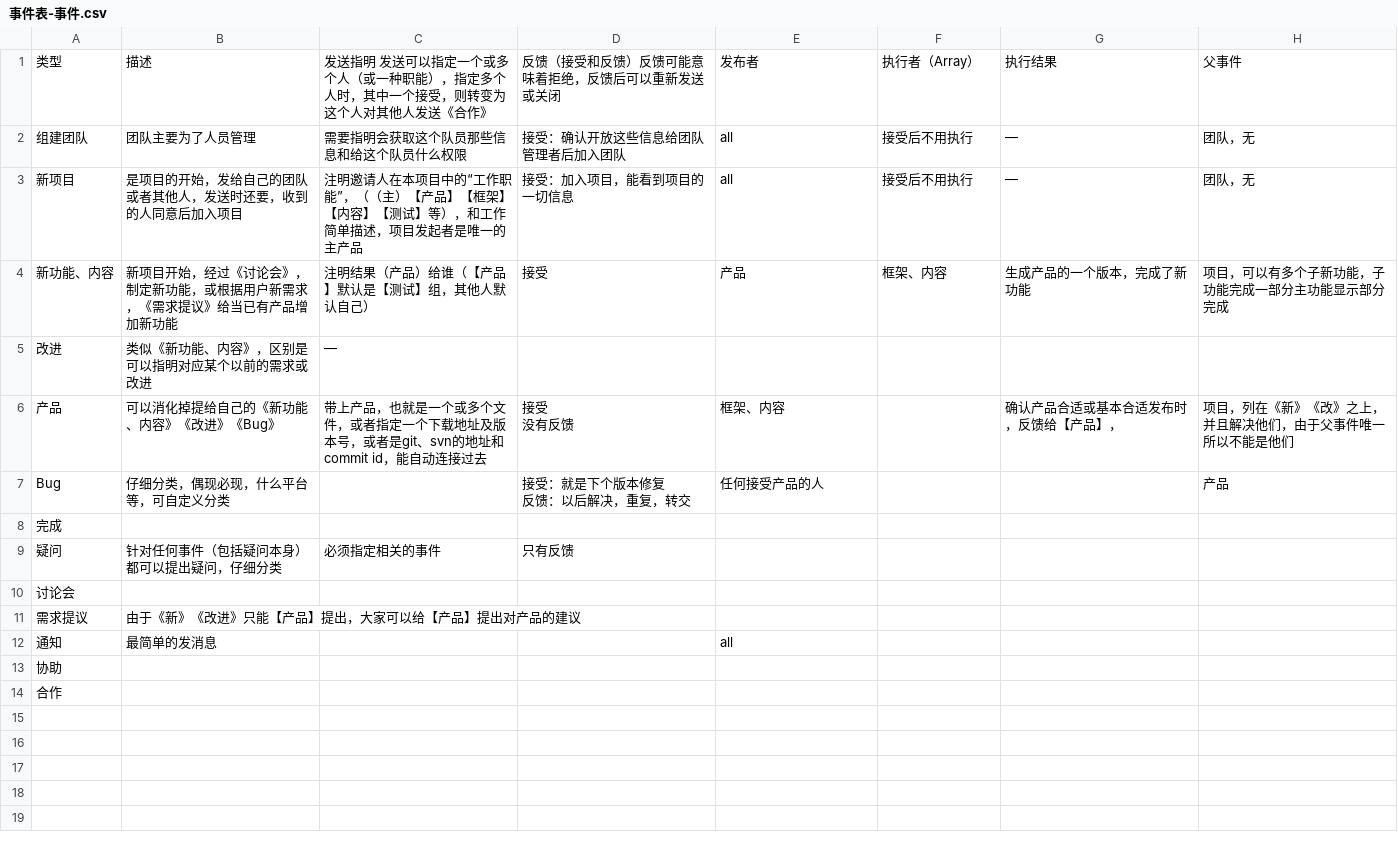
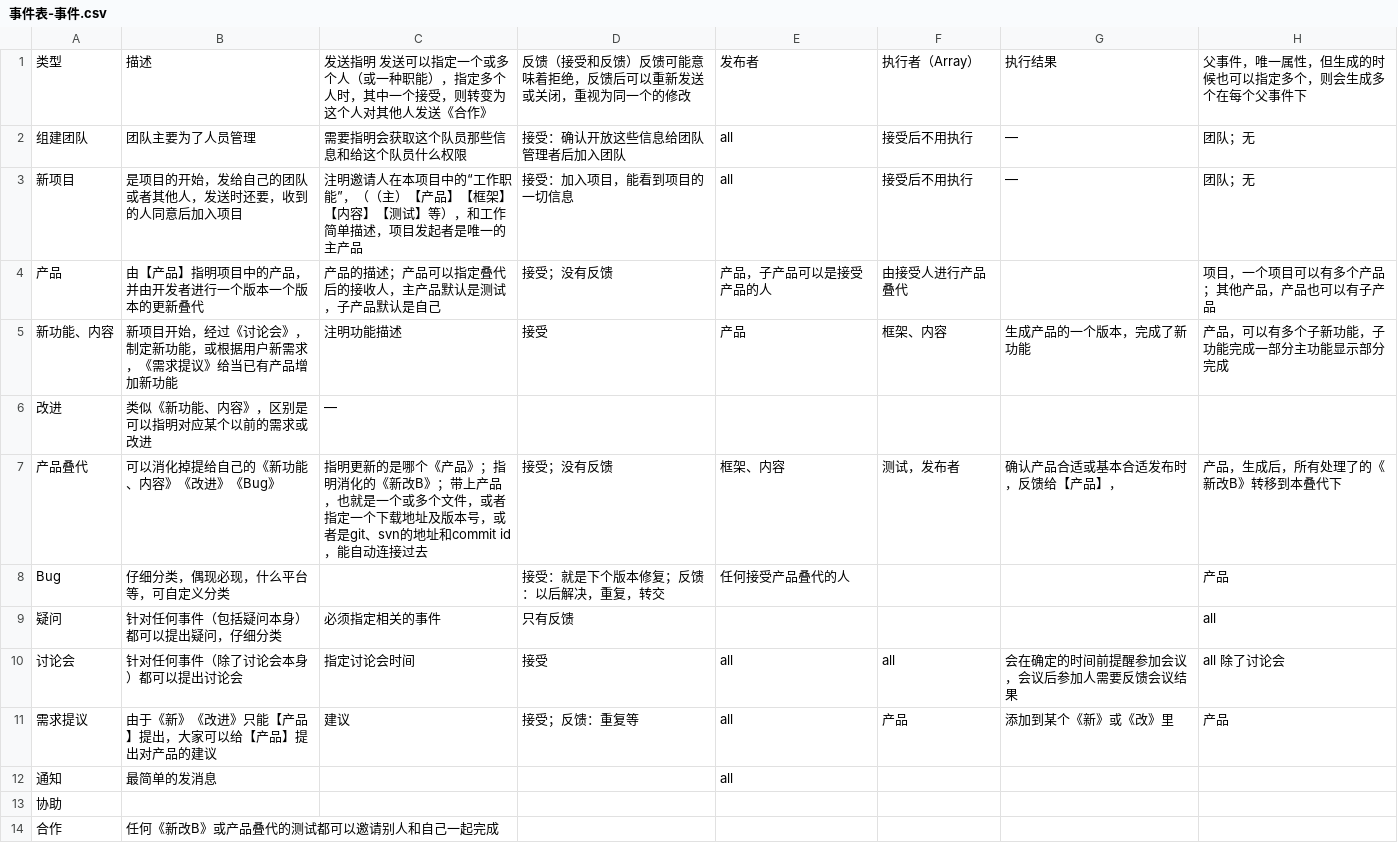
Before and after one commit to frosen/myDoc, a CSV file: warlock/事件表-事件.csv, drawn as a sheet.

```diff
--- a/warlock/事件表-事件.csv
+++ b/warlock/事件表-事件.csv
@@ -1,16 +1,14 @@
-类型,描述,发送指明 发送可以指定一个或多个人（或一种职能），指定多个人时，其中一个接受，则转变为这个人对其他人发送《合作》,反馈（接受和反馈）反馈可能意味着拒绝，反馈后可以重新发送或关闭,发布者,执行者（Array）,执行结果,父事件
-组建团队,团队主要为了人员管理,需要指明会获取这个队员那些信息和给这个队员什么权限,接受：确认开放这些信息给团队管理者后加入团队,all,接受后不用执行,—,团队，无
-新项目,是项目的开始，发给自己的团队或者其他人，发送时还要，收到的人同意后加入项目,注明邀请人在本项目中的“工作职能”，（（主）【产品】【框架】【内容】【测试】等），和工作简单描述，项目发起者是唯一的主产品,接受：加入项目，能看到项目的一切信息,all,接受后不用执行,—,团队，无
-新功能、内容,新项目开始，经过《讨论会》，制定新功能，或根据用户新需求，《需求提议》给当已有产品增加新功能,注明结果（产品）给谁（【产品】默认是【测试】组，其他人默认自己）,接受,产品,框架、内容,生成产品的一个版本，完成了新功能,项目，可以有多个子新功能，子功能完成一部分主功能显示部分完成
+类型,描述,发送指明 发送可以指定一个或多个人（或一种职能），指定多个人时，其中一个接受，则转变为这个人对其他人发送《合作》,反馈（接受和反馈）反馈可能意味着拒绝，反馈后可以重新发送或关闭，重视为同一个的修改,发布者,执行者（Array）,执行结果,父事件，唯一属性，但生成的时候也可以指定多个，则会生成多个在每个父事件下
+组建团队,团队主要为了人员管理,需要指明会获取这个队员那些信息和给这个队员什么权限,接受：确认开放这些信息给团队管理者后加入团队,all,接受后不用执行,—,团队；无
+新项目,是项目的开始，发给自己的团队或者其他人，发送时还要，收到的人同意后加入项目,注明邀请人在本项目中的“工作职能”，（（主）【产品】【框架】【内容】【测试】等），和工作简单描述，项目发起者是唯一的主产品,接受：加入项目，能看到项目的一切信息,all,接受后不用执行,—,团队；无
+产品,由【产品】指明项目中的产品，并由开发者进行一个版本一个版本的更新叠代,产品的描述；产品可以指定叠代后的接收人，主产品默认是测试，子产品默认是自己,接受；没有反馈,产品，子产品可以是接受产品的人,由接受人进行产品叠代,,项目，一个项目可以有多个产品；其他产品，产品也可以有子产品
+新功能、内容,新项目开始，经过《讨论会》，制定新功能，或根据用户新需求，《需求提议》给当已有产品增加新功能,注明功能描述,接受,产品,框架、内容,生成产品的一个版本，完成了新功能,产品，可以有多个子新功能，子功能完成一部分主功能显示部分完成
 改进,类似《新功能、内容》，区别是可以指明对应某个以前的需求或改进,—,,,,,
-产品,可以消化掉提给自己的《新功能、内容》《改进》《Bug》,带上产品，也就是一个或多个文件，或者指定一个下载地址及版本号，或者是git、svn的地址和commit id，能自动连接过去,"接受
-没有反馈",框架、内容,,确认产品合适或基本合适发布时，反馈给【产品】，,项目，列在《新》《改》之上，并且解决他们，由于父事件唯一所以不能是他们
-Bug,仔细分类，偶现必现，什么平台等，可自定义分类,,"接受：就是下个版本修复
-反馈：以后解决，重复，转交",任何接受产品的人,,,产品
-完成,,,,,,,
-疑问,针对任何事件（包括疑问本身）都可以提出疑问，仔细分类,必须指定相关的事件,只有反馈,,,,
-讨论会,,,,,,,
-需求提议,由于《新》《改进》只能【产品】提出，大家可以给【产品】提出对产品的建议,,,,,,
+产品叠代,可以消化掉提给自己的《新功能、内容》《改进》《Bug》,指明更新的是哪个《产品》；指明消化的《新改B》；带上产品，也就是一个或多个文件，或者指定一个下载地址及版本号，或者是git、svn的地址和commit id，能自动连接过去,接受；没有反馈,框架、内容,测试，发布者,确认产品合适或基本合适发布时，反馈给【产品】，,产品，生成后，所有处理了的《新改B》转移到本叠代下
+Bug,仔细分类，偶现必现，什么平台等，可自定义分类,,接受：就是下个版本修复；反馈：以后解决，重复，转交,任何接受产品叠代的人,,,产品
+疑问,针对任何事件（包括疑问本身）都可以提出疑问，仔细分类,必须指定相关的事件,只有反馈,,,,all
+讨论会,针对任何事件（除了讨论会本身）都可以提出讨论会,指定讨论会时间,接受,all,all,会在确定的时间前提醒参加会议，会议后参加人需要反馈会议结果,all 除了讨论会
+需求提议,由于《新》《改进》只能【产品】提出，大家可以给【产品】提出对产品的建议,建议,接受；反馈：重复等,all,产品,添加到某个《新》或《改》里,产品
 通知,最简单的发消息,,,all,,,
 协助,,,,,,,
-合作,,,,,,,
+合作,任何《新改B》或产品叠代的测试都可以邀请别人和自己一起完成,,,,,,
```
Also changed, not shown: warlock/内容补充表-表格 1.csv.
